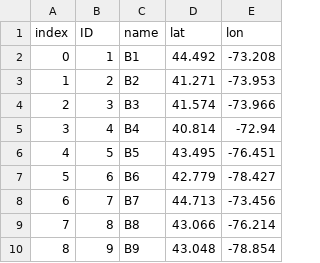
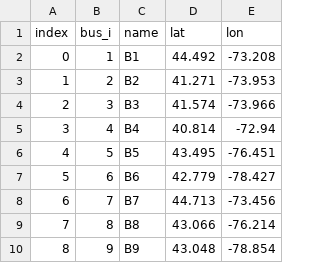
Before and after one commit to Gurobi/gurobi-optimods, a CSV file: src/gurobi_optimods/data/opf/case9coords.csv, drawn as a sheet; the diff names each change by its address in the sheet, - before the commit and + after, or states it on an @@ line.

```diff
--- a/src/gurobi_optimods/data/opf/case9coords.csv
+++ b/src/gurobi_optimods/data/opf/case9coords.csv
-B1: ID
+B1: bus_i
```
Also changed, not shown: src/gurobi_optimods/data/opf/case9volts.csv, src/gurobi_optimods/data/opf/nybuses.csv, 8 other files.
